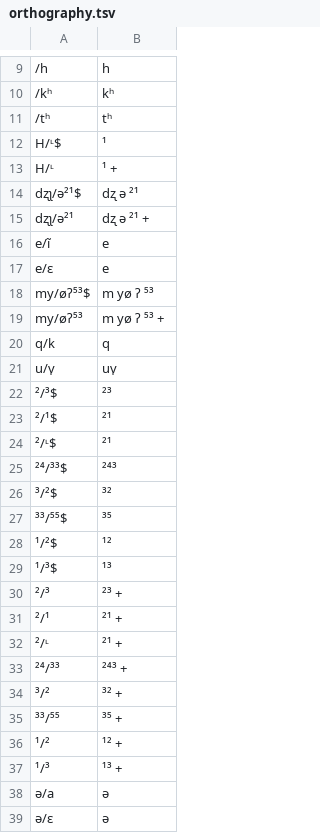
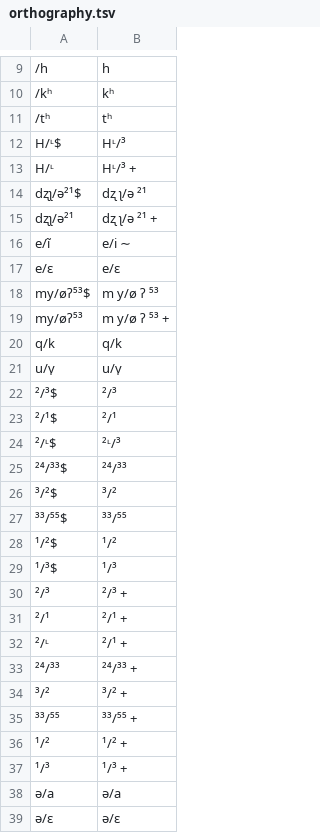
Before and after one commit to lexibank/yanglalo, a TSV file: etc/orthography.tsv, drawn as a sheet; only a part is shown, gaps mark what is left out; the diff covers the shown part only; the diff names each change by its address in the sheet, - before the commit and + after, or states it on an @@ line.

```diff
--- a/etc/orthography.tsv
+++ b/etc/orthography.tsv
-B12: ¹
+B12: Hᶫ/³
-B13: ¹ +
+B13: Hᶫ/³ +
-B14: dʐ ə ²¹
+B14: dʐ ʅ/ə ²¹
-B15: dʐ ə ²¹ +
+B15: dʐ ʅ/ə ²¹ +
-B16: e
+B16: e/i ∼
-B17: e
+B17: e/ɛ
-B18: m yø ʔ ⁵³
+B18: m y/ø ʔ ⁵³
-B19: m yø ʔ ⁵³ +
+B19: m y/ø ʔ ⁵³ +
-B20: q
+B20: q/k
-B21: uv̩
+B21: u/v̩
-B22: ²³
+B22: ²/³
-B23: ²¹
+B23: ²/¹
-B24: ²¹
+B24: ²ᶫ/³
-B25: ²⁴³
+B25: ²⁴/³³
-B26: ³²
+B26: ³/²
-B27: ³⁵
+B27: ³³/⁵⁵
-B28: ¹²
+B28: ¹/²
-B29: ¹³
+B29: ¹/³
-B30: ²³ +
+B30: ²/³ +
-B31:B32: ²¹ +
+B31:B32: ²/¹ +
-B33: ²⁴³ +
+B33: ²⁴/³³ +
-B34: ³² +
+B34: ³/² +
-B35: ³⁵ +
+B35: ³³/⁵⁵ +
-B36: ¹² +
+B36: ¹/² +
-B37: ¹³ +
+B37: ¹/³ +
-B38: ə
+B38: ə/a
-B39: ə
+B39: ə/ɛ
```
Also changed, not shown: 50 edited cells elsewhere in this file, cldf/parameters.csv, 8 other files.
